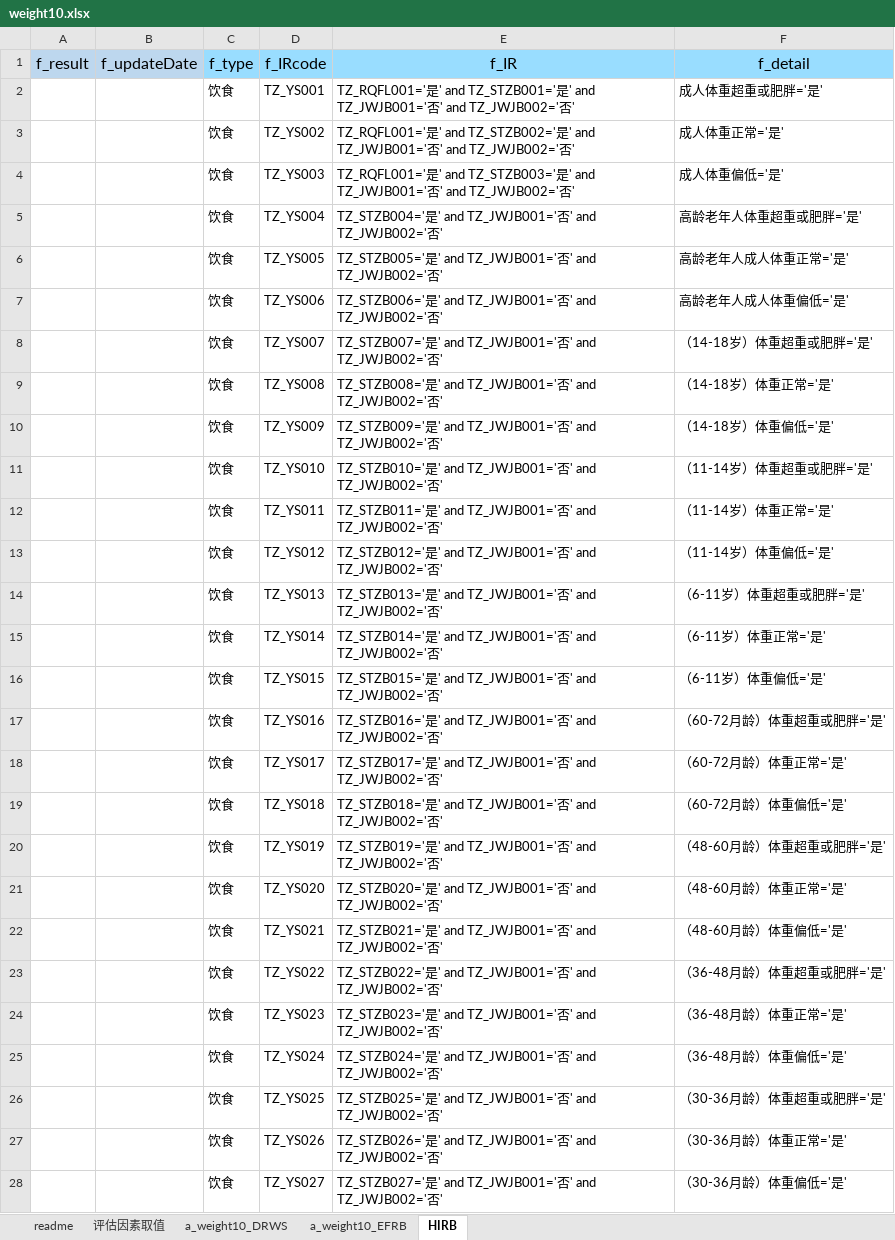
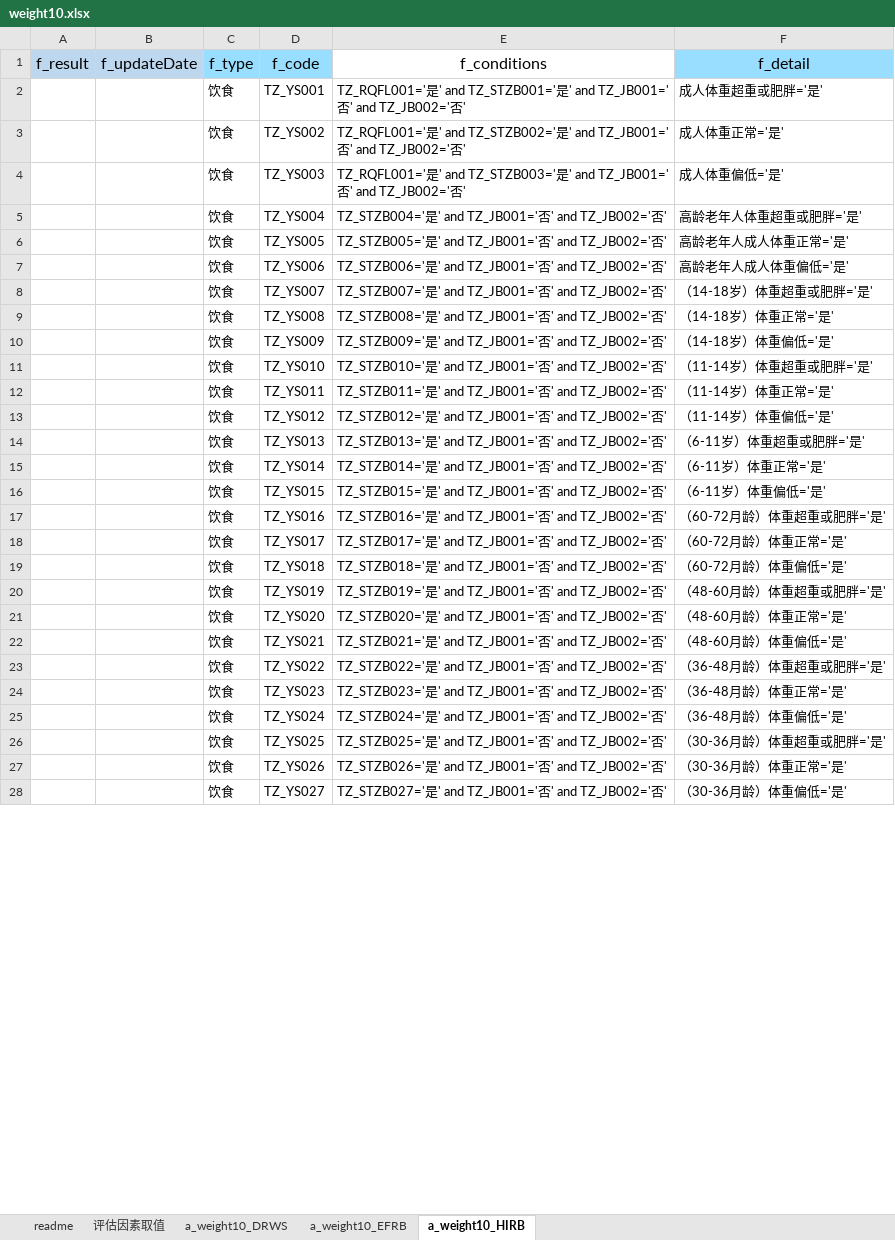
Before and after one commit to skducn/project1, an Excel workbook: instance/zyjk/CHC/rule/weight/1.0/weight10.xlsx, sheet a_weight10_HIRB, drawn as a sheet; only a part is shown; values as stored, in another font and other column widths than the file's, no borders; the diff covers the shown part only; the diff names each change by its address in the sheet, - before the commit and + after, or states it on an @@ line.

```diff
--- a/instance/zyjk/CHC/rule/weight/1.0/weight10.xlsx (sheet a_weight10_HIRB)
+++ b/instance/zyjk/CHC/rule/weight/1.0/weight10.xlsx (sheet a_weight10_HIRB)
-sheet tab: HIRB
+sheet tab: a_weight10_HIRB
-D1: f_IRcode
+D1: f_code
-E1: f_IR
+E1: f_conditions
-E1 fill: #99DDFF
+E1 fill: none
-E2 (f_conditions): …' and TZ_JWJB001='否' and TZ_JWJB002='否'
+E2 (f_conditions): …' and TZ_JB001='否' and TZ_JB002='否'
-E3 (f_conditions): …' and TZ_JWJB001='否' and TZ_JWJB002='否'
+E3 (f_conditions): …' and TZ_JB001='否' and TZ_JB002='否'
-E4 (f_conditions): …' and TZ_JWJB001='否' and TZ_JWJB002='否'
+E4 (f_conditions): …' and TZ_JB001='否' and TZ_JB002='否'
-E5 (f_conditions): …' and TZ_JWJB001='否' and TZ_JWJB002='否'
+E5 (f_conditions): …' and TZ_JB001='否' and TZ_JB002='否'
-E6 (f_conditions): …' and TZ_JWJB001='否' and TZ_JWJB002='否'
+E6 (f_conditions): …' and TZ_JB001='否' and TZ_JB002='否'
-E7 (f_conditions): …' and TZ_JWJB001='否' and TZ_JWJB002='否'
+E7 (f_conditions): …' and TZ_JB001='否' and TZ_JB002='否'
-E8 (f_conditions): …' and TZ_JWJB001='否' and TZ_JWJB002='否'
+E8 (f_conditions): …' and TZ_JB001='否' and TZ_JB002='否'
-E9 (f_conditions): …' and TZ_JWJB001='否' and TZ_JWJB002='否'
+E9 (f_conditions): …' and TZ_JB001='否' and TZ_JB002='否'
-E10 (f_conditions): …' and TZ_JWJB001='否' and TZ_JWJB002='否'
+E10 (f_conditions): …' and TZ_JB001='否' and TZ_JB002='否'
-E11 (f_conditions): …' and TZ_JWJB001='否' and TZ_JWJB002='否'
+E11 (f_conditions): …' and TZ_JB001='否' and TZ_JB002='否'
-E12 (f_conditions): …' and TZ_JWJB001='否' and TZ_JWJB002='否'
+E12 (f_conditions): …' and TZ_JB001='否' and TZ_JB002='否'
-E13 (f_conditions): …' and TZ_JWJB001='否' and TZ_JWJB002='否'
+E13 (f_conditions): …' and TZ_JB001='否' and TZ_JB002='否'
-E14 (f_conditions): …' and TZ_JWJB001='否' and TZ_JWJB002='否'
+E14 (f_conditions): …' and TZ_JB001='否' and TZ_JB002='否'
-E15 (f_conditions): …' and TZ_JWJB001='否' and TZ_JWJB002='否'
+E15 (f_conditions): …' and TZ_JB001='否' and TZ_JB002='否'
-E16 (f_conditions): …' and TZ_JWJB001='否' and TZ_JWJB002='否'
+E16 (f_conditions): …' and TZ_JB001='否' and TZ_JB002='否'
-E17 (f_conditions): …' and TZ_JWJB001='否' and TZ_JWJB002='否'
+E17 (f_conditions): …' and TZ_JB001='否' and TZ_JB002='否'
-E18 (f_conditions): …' and TZ_JWJB001='否' and TZ_JWJB002='否'
+E18 (f_conditions): …' and TZ_JB001='否' and TZ_JB002='否'
-E19 (f_conditions): …' and TZ_JWJB001='否' and TZ_JWJB002='否'
+E19 (f_conditions): …' and TZ_JB001='否' and TZ_JB002='否'
-E20 (f_conditions): …' and TZ_JWJB001='否' and TZ_JWJB002='否'
+E20 (f_conditions): …' and TZ_JB001='否' and TZ_JB002='否'
-E21 (f_conditions): …' and TZ_JWJB001='否' and TZ_JWJB002='否'
+E21 (f_conditions): …' and TZ_JB001='否' and TZ_JB002='否'
-E22 (f_conditions): …' and TZ_JWJB001='否' and TZ_JWJB002='否'
+E22 (f_conditions): …' and TZ_JB001='否' and TZ_JB002='否'
-E23 (f_conditions): …' and TZ_JWJB001='否' and TZ_JWJB002='否'
+E23 (f_conditions): …' and TZ_JB001='否' and TZ_JB002='否'
-E24 (f_conditions): …' and TZ_JWJB001='否' and TZ_JWJB002='否'
+E24 (f_conditions): …' and TZ_JB001='否' and TZ_JB002='否'
-E25 (f_conditions): …' and TZ_JWJB001='否' and TZ_JWJB002='否'
+E25 (f_conditions): …' and TZ_JB001='否' and TZ_JB002='否'
-E26 (f_conditions): …' and TZ_JWJB001='否' and TZ_JWJB002='否'
+E26 (f_conditions): …' and TZ_JB001='否' and TZ_JB002='否'
-E27 (f_conditions): …' and TZ_JWJB001='否' and TZ_JWJB002='否'
+E27 (f_conditions): …' and TZ_JB001='否' and TZ_JB002='否'
-E28 (f_conditions): …' and TZ_JWJB001='否' and TZ_JWJB002='否'
+E28 (f_conditions): …' and TZ_JB001='否' and TZ_JB002='否'
```
Also changed, not shown: 71 edited cells elsewhere in this sheet, sheet a_weight10_EFRB, instance/stock/sh/sh.xlsx, instance/stock/sz/sz.xlsx, 20 other files.
